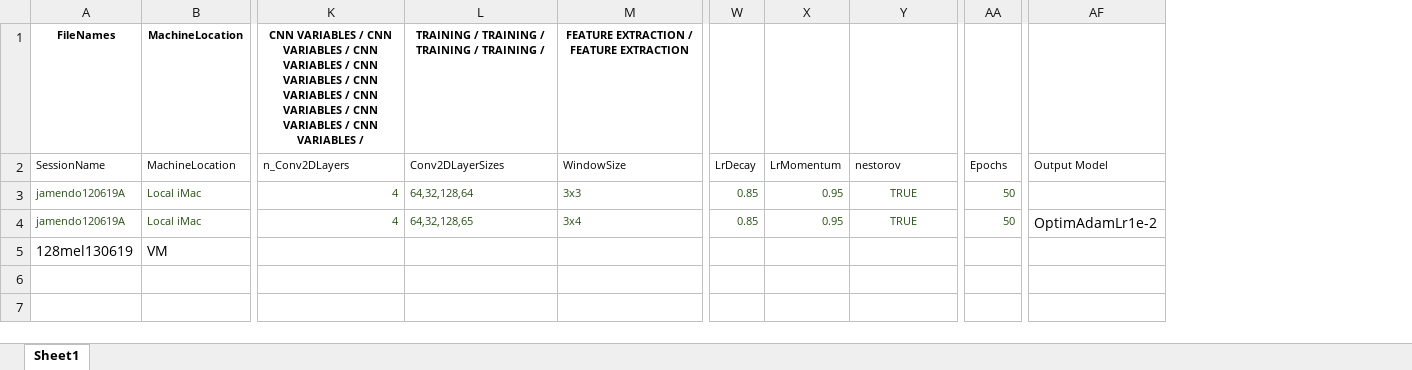
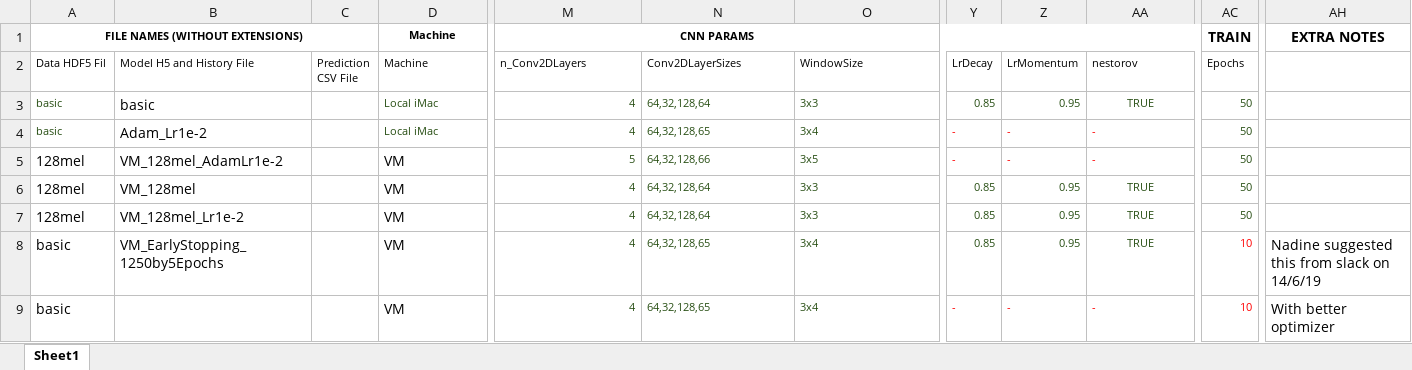
Before and after one commit to Trebolium/Mxx-git2-, an Excel workbook: SchulterReproduction/SchluterLog.xlsx, sheet Sheet1, drawn as a sheet; only a part is shown, gaps mark what is left out; values as stored, in another font and other column widths than the file's, no borders; removed rows and columns are numbered as before the commit, all else as after; rows hold the shown columns only; the diff covers the shown part only; the diff names each change by its address in the sheet, - before the commit and + after, or states it on an @@ line.

```diff
--- a/SchulterReproduction/SchluterLog.xlsx (sheet Sheet1)
+++ b/SchulterReproduction/SchluterLog.xlsx (sheet Sheet1)
-column A (SessionName), rows 3-5: jamendo120619A | jamendo120619A | 128mel130619
+column A (Data HDF5 Fil), rows 3-4: basic | basic; row 8: basic
+column B (Model H5 and History File), rows 3-4: basic | Adam_Lr1e-2; row 8: VM_EarlyStopping_1250by5Epochs
+column C (Prediction CSV File), empty
-column AF (Output Model), row 4: OptimAdamLr1e-2
+column AH, row 8: Nadine suggested this from slack on 14/6/19
-row 1: FileNames | MachineLocation | CNN VARIABLES / CNN VARIABLES / CNN VARIABLES / CNN VARIABLES / CNN VARIABLES / CNN VARIABLES / CNN VARIABLES / CNN VARIABLES / | TRAINING / TRAINING / TRAINING / TRAINING / | FEATURE EXTRACTION / FEATURE EXTRACTION
+row 1: FILE NAMES (WITHOUT EXTENSIONS) |  |  | Machine | CNN PARAMS |  |  |  |  |  | TRAIN | EXTRA NOTES
-D2: MachineLocation
+D2: Machine
-Y4 (LrDecay): 0.85
+Y4 (LrDecay): -
-Y4:AA4 text colour: #274E13
+Y4:AA4 text colour: #FF0000
-Z4 (LrMomentum): 0.95
+Z4 (LrMomentum): -
-AA4 (nestorov): TRUE
+AA4 (nestorov): -
-AA4 alignment: center
+AA4 alignment: left
+row 5: 128mel | VM_128mel_AdamLr1e-2 |  | VM | 5 | 64,32,128,66 | 3x5 | - | - | - | 50
+row 6: 128mel | VM_128mel |  | VM | 4 | 64,32,128,64 | 3x3 | 0.85 | 0.95 | TRUE | 50
+row 7: 128mel | VM_128mel_Lr1e-2 |  | VM | 4 | 64,32,128,64 | 3x3 | 0.85 | 0.95 | TRUE | 50
-M8 (n_Conv2DLayers): (empty)
+M8 (n_Conv2DLayers): 4
-N8 (Conv2DLayerSizes): (empty)
+N8 (Conv2DLayerSizes): 64,32,128,65
-O8 (WindowSize): (empty)
+O8 (WindowSize): 3x4
-Y8 (LrDecay): (empty)
+Y8 (LrDecay): 0.85
-Z8 (LrMomentum): (empty)
+Z8 (LrMomentum): 0.95
-AA8 (nestorov): (empty)
+AA8 (nestorov): TRUE
-AC8 (Epochs): (empty)
+AC8 (Epochs): 10
+row 9: basic |  |  | VM | 4 | 64,32,128,65 | 3x4 | - | - | - | 10 | With better optimizer
```
Also changed, not shown: 13 edited cells and cell formats elsewhere in this sheet, 18 other files.
